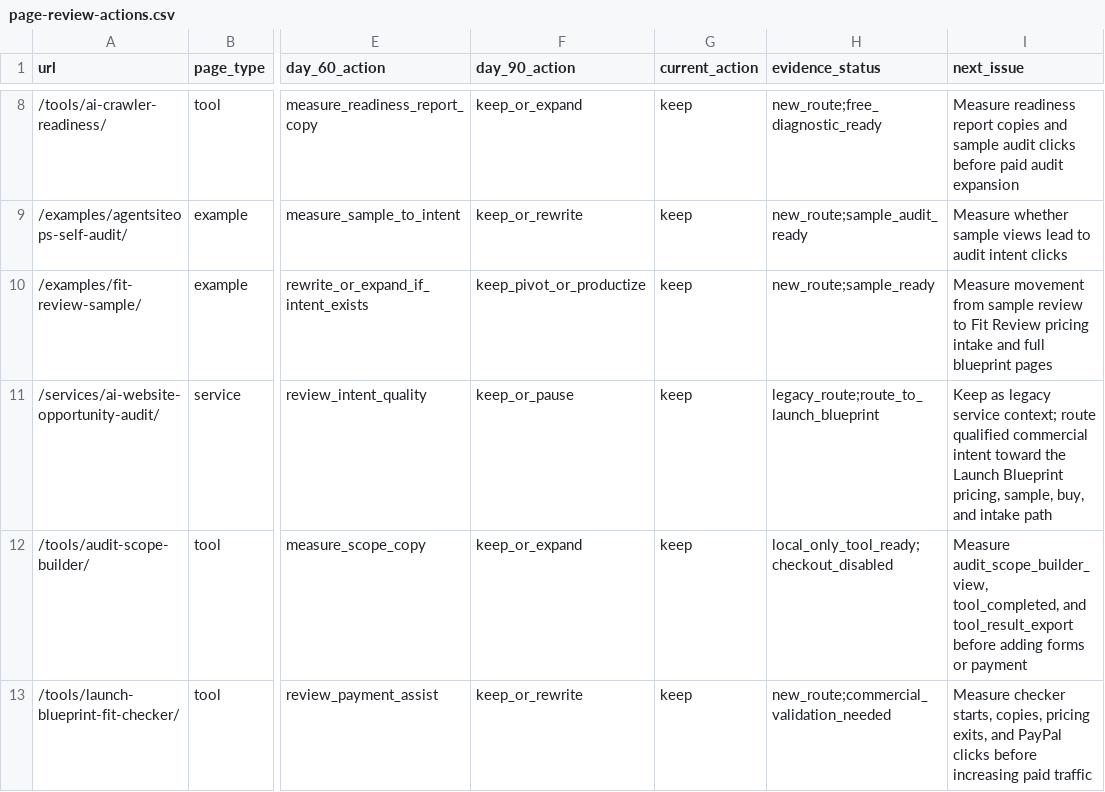
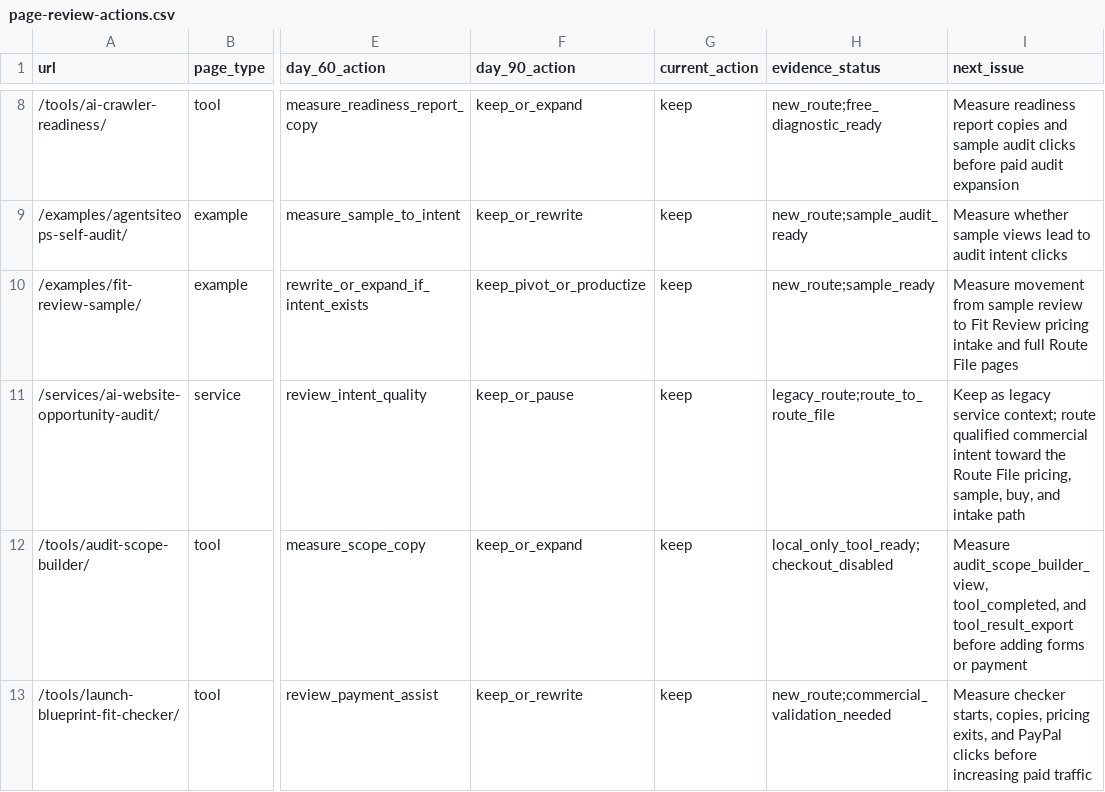
Before and after one commit to SB980425/shachidainei, a CSV file: agentsiteops/data/page-review-actions.csv, drawn as a sheet; only a part is shown, gaps mark what is left out; the diff names each change by its address in the sheet, - before the commit and + after, or states it on an @@ line.

```diff
--- a/agentsiteops/data/page-review-actions.csv
+++ b/agentsiteops/data/page-review-actions.csv
-I10 (next_issue): …and full blueprint pages
+I10 (next_issue): …and full Route File pages
-H11 (evidence_status): legacy_route;route_to_launch_blueprint
+H11 (evidence_status): legacy_route;route_to_route_file
-I11 (next_issue): …toward the Launch Blueprint pricing, sample,…
+I11 (next_issue): …toward the Route File pricing, sample,…
```
Also changed, not shown: agentsiteops/data/delivery-quality-checklist.csv, agentsiteops/data/revenue-experiments.csv, 47 other files.
